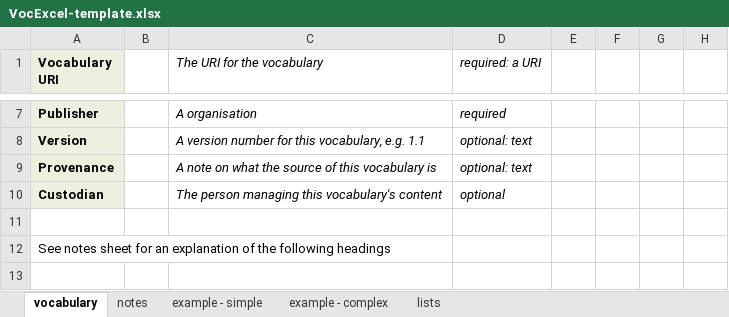
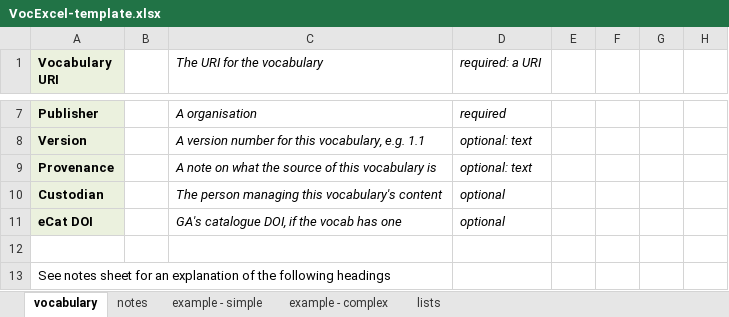
Before and after one commit to RDFLib/VocExcel, an Excel workbook: VocExcel-template.xlsx, sheet vocabulary, drawn as a sheet; only a part is shown, gaps mark what is left out; the shorter side is filled out with more unchanged rows; values as stored, in another font and other column widths than the file's, no borders; the diff names each change by its address in the sheet, - before the commit and + after, or states it on an @@ line.

Commit message:
pydantic data classes

```diff
--- a/VocExcel-template.xlsx (sheet vocabulary)
+++ b/VocExcel-template.xlsx (sheet vocabulary)
+row 11: eCat DOI |  | GA's catalogue DOI, if the vocab has one | optional
```
Also changed, not shown: 5 other files.
